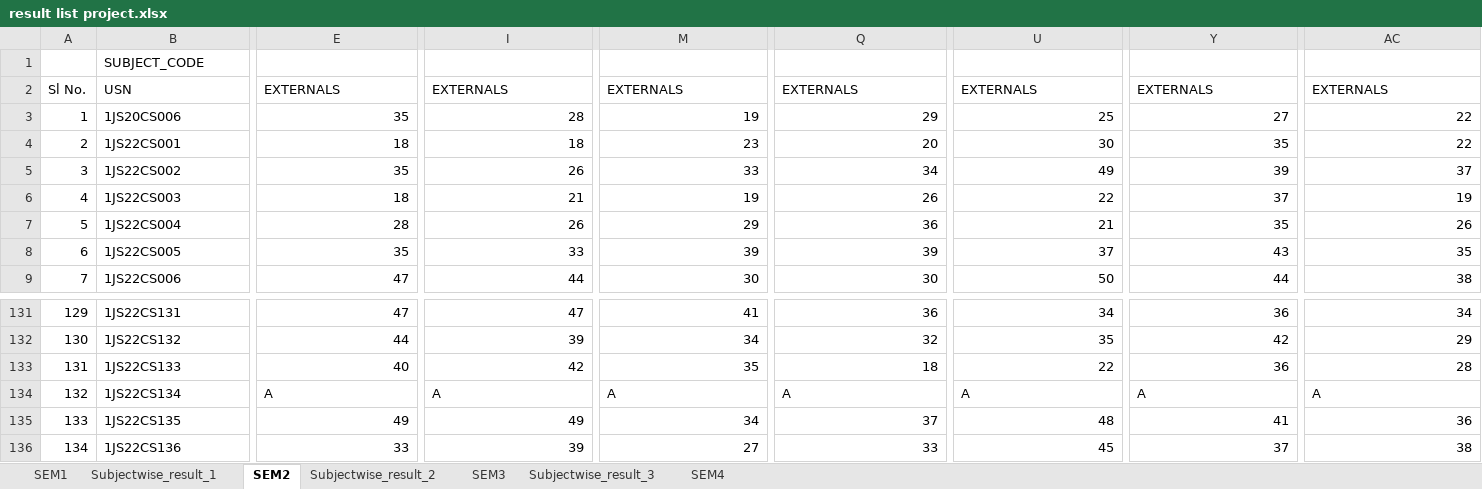
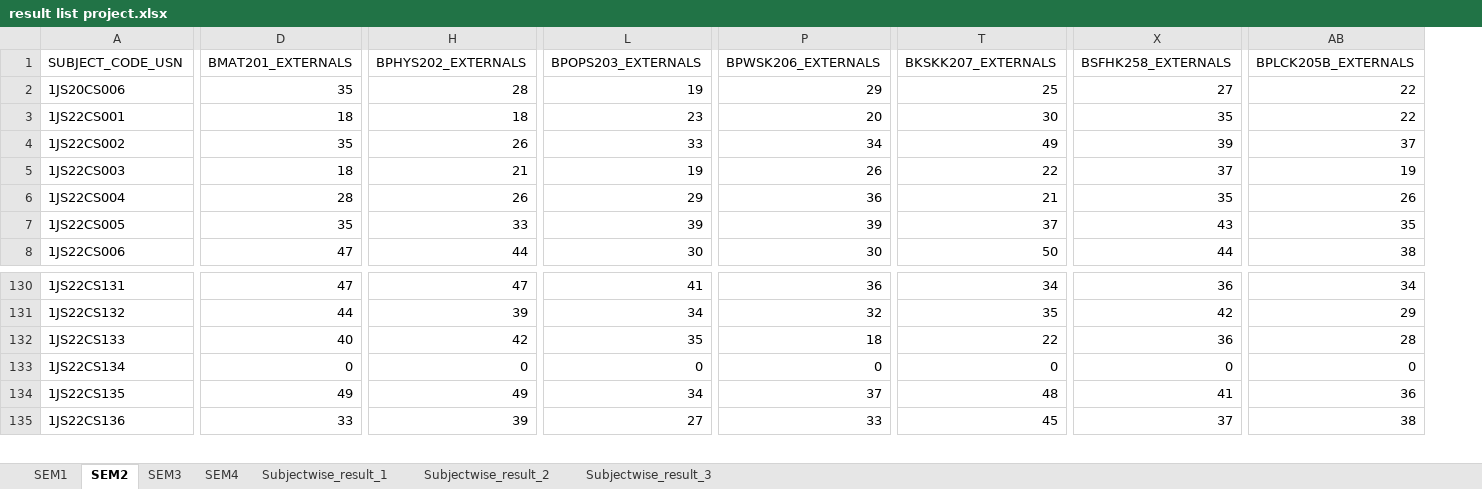
Before and after one commit to chetanuchiha16/SakuraPortfolio, an Excel workbook: Python/Projects/Student_Result_python_project/Inputs/ExcelSheet/result list project.xlsx, sheet SEM2, drawn as a sheet; only a part is shown, gaps mark what is left out; values as stored, in another font and other column widths than the file's, no cell formats; removed rows and columns are numbered as before the commit, all else as after; rows hold the shown columns only; the diff covers the shown part only; the diff names each change by its address in the sheet, - before the commit and + after, or states it on an @@ line.

```diff
--- a/Python/Projects/Student_Result_python_project/Inputs/ExcelSheet/result list project.xlsx (sheet SEM2)
+++ b/Python/Projects/Student_Result_python_project/Inputs/ExcelSheet/result list project.xlsx (sheet SEM2)
@@ sheet tab order changed: SEM1 | SEM2 | SEM3 | SEM4 | Subjectwise_result_1 | Subjectwise_result_2 | Subjectwise_result_3 @@
-column A, rows 3-9: 1 | 2 | 3 | 4 | 5 | 6 | 7; rows 131-136: 129 | 130 | 131 | 132 | 133 | 134
-row 1:  | SUBJECT_CODE
-row 2: Sl No. | USN | EXTERNALS | EXTERNALS | EXTERNALS | EXTERNALS | EXTERNALS | EXTERNALS | EXTERNALS
+row 1: SUBJECT_CODE_USN | BMAT201_EXTERNALS | BPHYS202_EXTERNALS | BPOPS203_EXTERNALS | BPWSK206_EXTERNALS | BKSKK207_EXTERNALS | BSFHK258_EXTERNALS | BPLCK205B_EXTERNALS
-D133: A
+D133: 0
-H133: A
+H133: 0
-L133: A
+L133: 0
-P133: A
+P133: 0
-T133: A
+T133: 0
-X133: A
+X133: 0
-AB133: A
+AB133: 0
```
Also changed, not shown: 1 edited cell elsewhere in this sheet, sheet SEM4, sheet SEM3, sheet SEM1, sheet Subjectwise_result_2, sheet Subjectwise_result_3, sheet Subjectwise_result_1, cell formats, formulas that keep their value, 29 other files.
